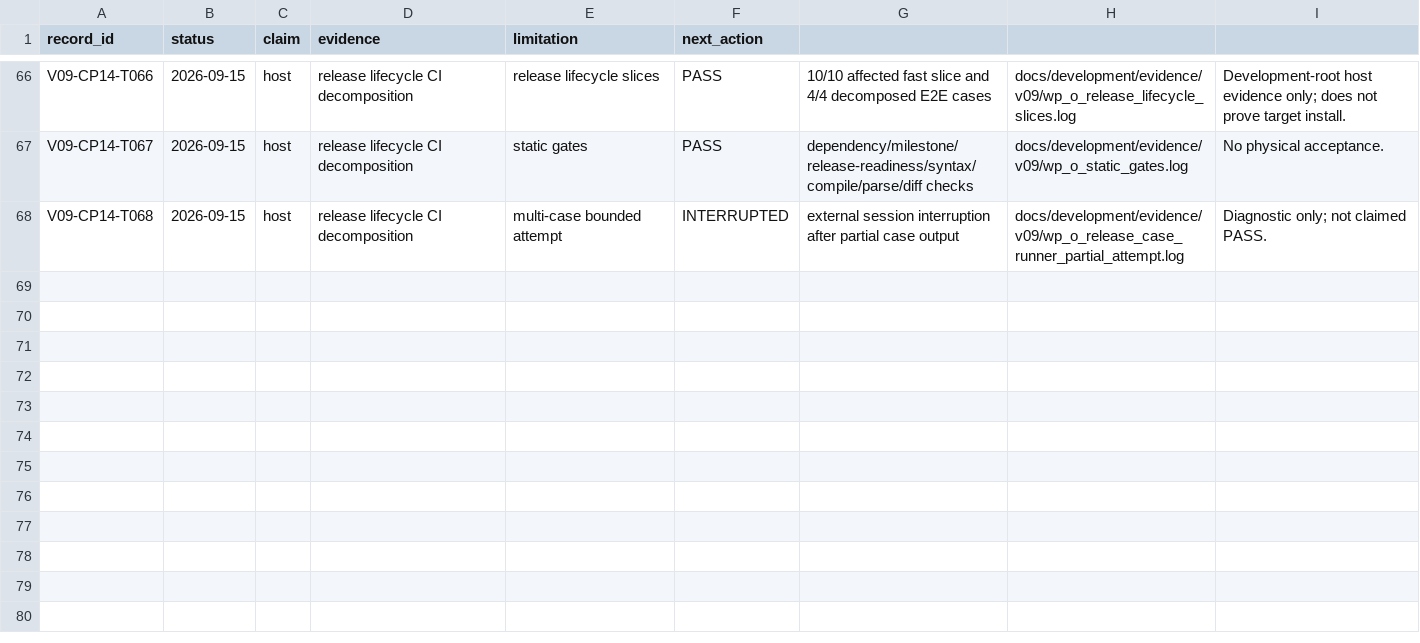
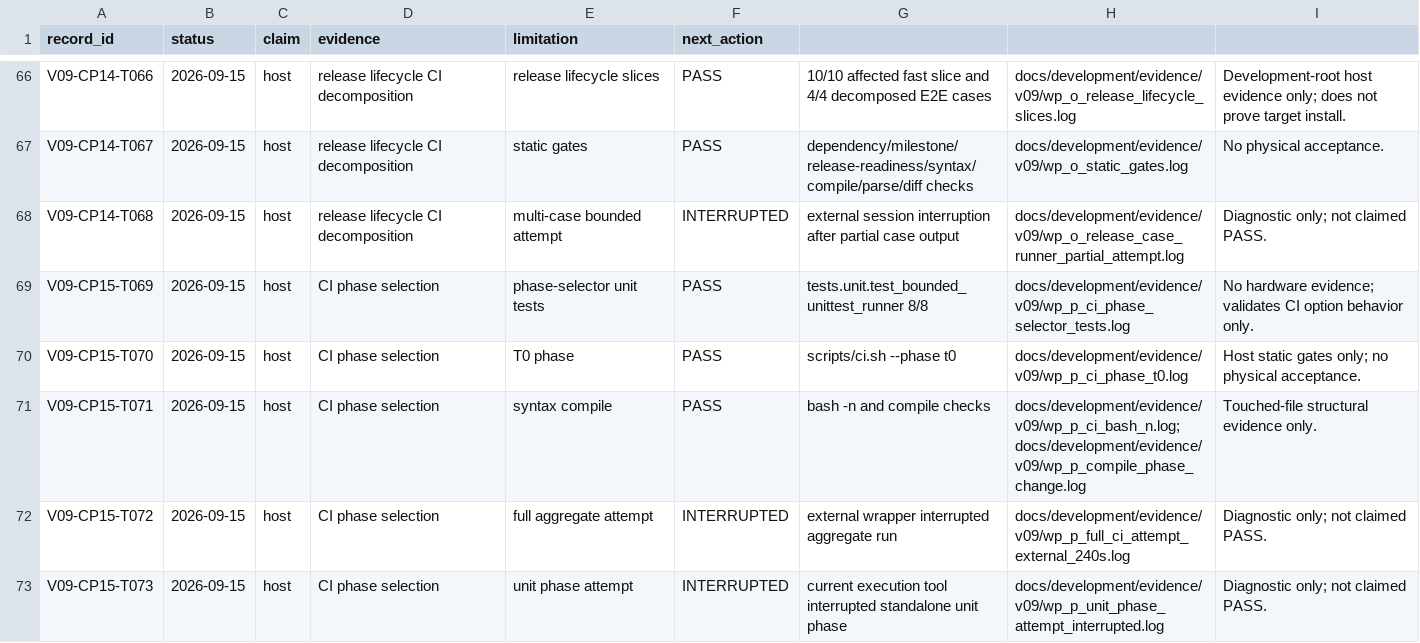
Before and after one commit to mukulu/gonkenlabagent, a CSV file: docs/development/V09_EVIDENCE_LEDGER.csv, drawn as a sheet; only a part is shown, gaps mark what is left out.

Commit message:
Add resumable CI phase selection

```diff
--- a/docs/development/V09_EVIDENCE_LEDGER.csv
+++ b/docs/development/V09_EVIDENCE_LEDGER.csv
@@ -68 +68,6 @@ V09-CP14-T067,2026-09-15,host,release lifecycle CI decomposition,static gates,PA
 V09-CP14-T068,2026-09-15,host,release lifecycle CI decomposition,multi-case bounded attempt,INTERRUPTED,external session interruption after partial case output,docs/development/evidence/v09/wp_o_release_case_runner_partial_attempt.log,Diagnostic only; not claimed PASS.
+V09-CP15-T069,2026-09-15,host,CI phase selection,phase-selector unit tests,PASS,tests.unit.test_bounded_unittest_runner 8/8,docs/development/evidence/v09/wp_p_ci_phase_selector_tests.log,No hardware evidence; validates CI option behavior only.
+V09-CP15-T070,2026-09-15,host,CI phase selection,T0 phase,PASS,scripts/ci.sh --phase t0,docs/development/evidence/v09/wp_p_ci_phase_t0.log,Host static gates only; no physical acceptance.
+V09-CP15-T071,2026-09-15,host,CI phase selection,syntax compile,PASS,bash -n and compile checks,docs/development/evidence/v09/wp_p_ci_bash_n.log; docs/development/evidence/v09/wp_p_compile_phase_change.log,Touched-file structural evidence only.
+V09-CP15-T072,2026-09-15,host,CI phase selection,full aggregate attempt,INTERRUPTED,external wrapper interrupted aggregate run,docs/development/evidence/v09/wp_p_full_ci_attempt_external_240s.log,Diagnostic only; not claimed PASS.
+V09-CP15-T073,2026-09-15,host,CI phase selection,unit phase attempt,INTERRUPTED,current execution tool interrupted standalone unit phase,docs/development/evidence/v09/wp_p_unit_phase_attempt_interrupted.log,Diagnostic only; not claimed PASS.
```
Also changed, not shown: 17 other files.
